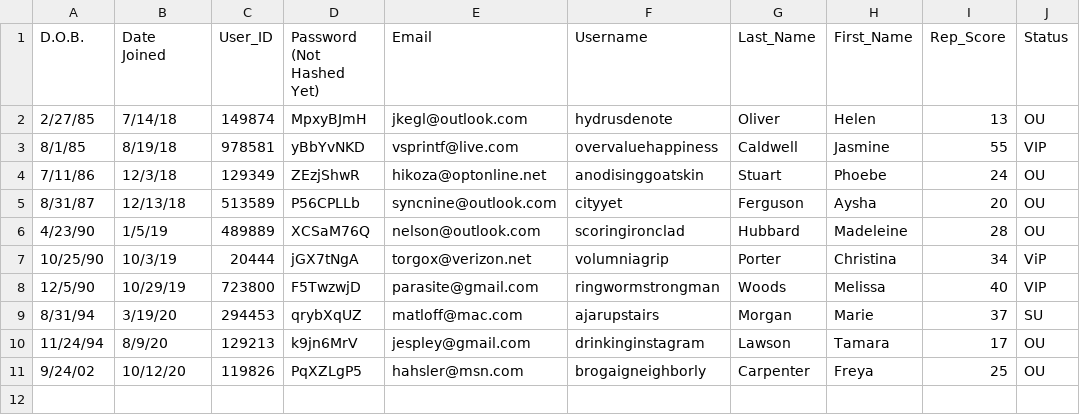
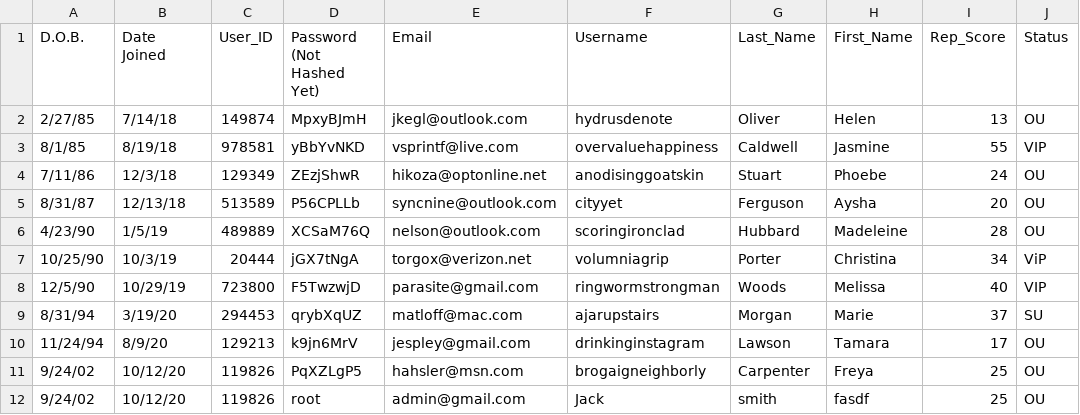
Before and after one commit to xburrito/ActiveTeamingSystem, a CSV file: out/production/ActiveTeamingSystem/Database/User_database.csv, drawn as a sheet; the diff names each change by its address in the sheet, - before the commit and + after, or states it on an @@ line.

Commit message:
User Authentication is up and running! only users in the database can login.

```diff
--- a/out/production/ActiveTeamingSystem/Database/User_database.csv
+++ b/out/production/ActiveTeamingSystem/Database/User_database.csv
+row 12: 9/24/02 | 10/12/20 | 119826 | root | admin@gmail.com | Jack | smith | fasdf | 25 | OU
```
Also changed, not shown: src/Database/User_database.csv, 37 other files.
